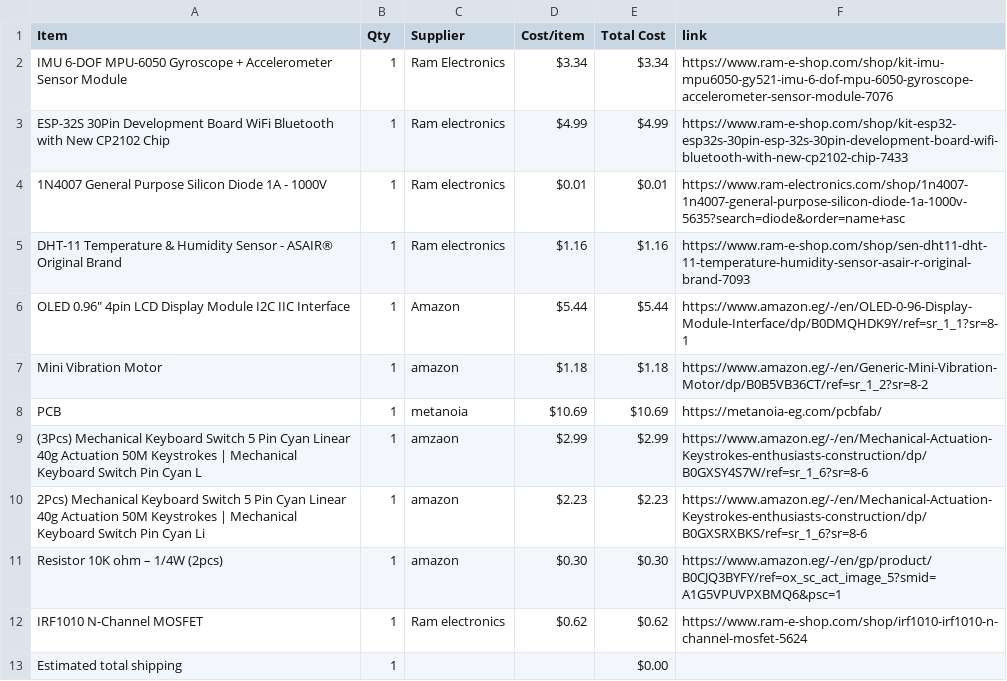
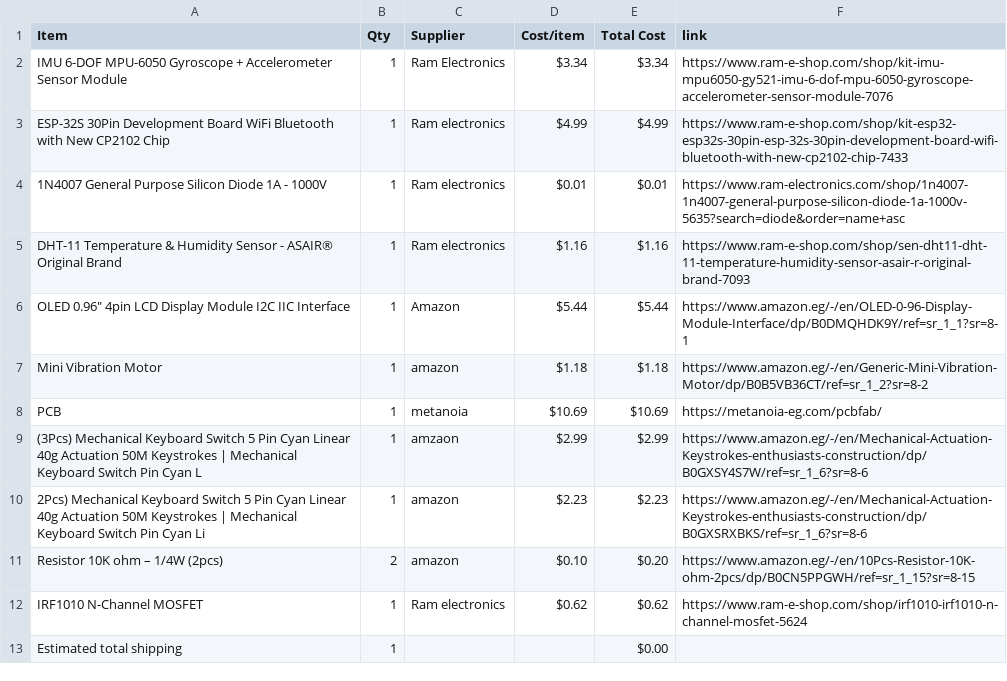
Before and after one commit to mohamedtaherno22-cmyk/Hack-Club-Projects, a CSV file: BOM.csv, drawn as a sheet.

Commit message:
Sync Super Starbie. from Half Life

```diff
--- a/BOM.csv
+++ b/BOM.csv
@@ -10,3 +10,3 @@ PCB,1,metanoia,$10.69,$10.69,https://metanoia-eg.com/pcbfab/
 2Pcs) Mechanical Keyboard Switch 5 Pin Cyan Linear 40g Actuation 50M Keystrokes | Mechanical Keyboard Switch Pin Cyan Li,1,amazon,$2.23,$2.23,https://www.amazon.eg/-/en/Mechanical-Actuation-Keystrokes-enthusiasts-construction/dp/B0GXSRXBKS/ref=sr_1_6?sr=8-6
-Resistor 10K ohm – 1/4W (2pcs),1,amazon,$0.30,$0.30,https://www.amazon.eg/-/en/gp/product/B0CJQ3BYFY/ref=ox_sc_act_image_5?smid=A1G5VPUVPXBMQ6&psc=1
+Resistor 10K ohm – 1/4W (2pcs),2,amazon,$0.10,$0.20,https://www.amazon.eg/-/en/10Pcs-Resistor-10K-ohm-2pcs/dp/B0CN5PPGWH/ref=sr_1_15?sr=8-15
 IRF1010 N-Channel MOSFET,1,Ram electronics,$0.62,$0.62,https://www.ram-e-shop.com/shop/irf1010-irf1010-n-channel-mosfet-5624
```
